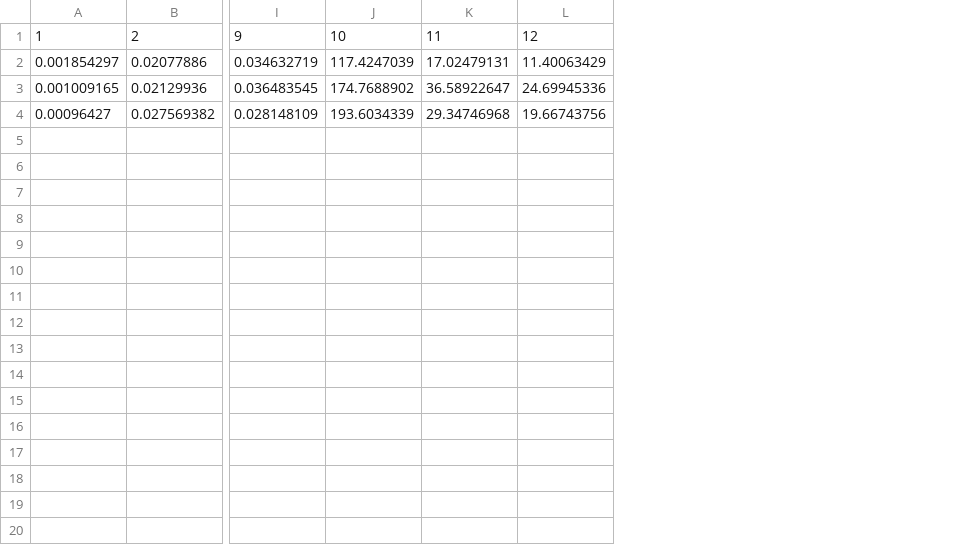
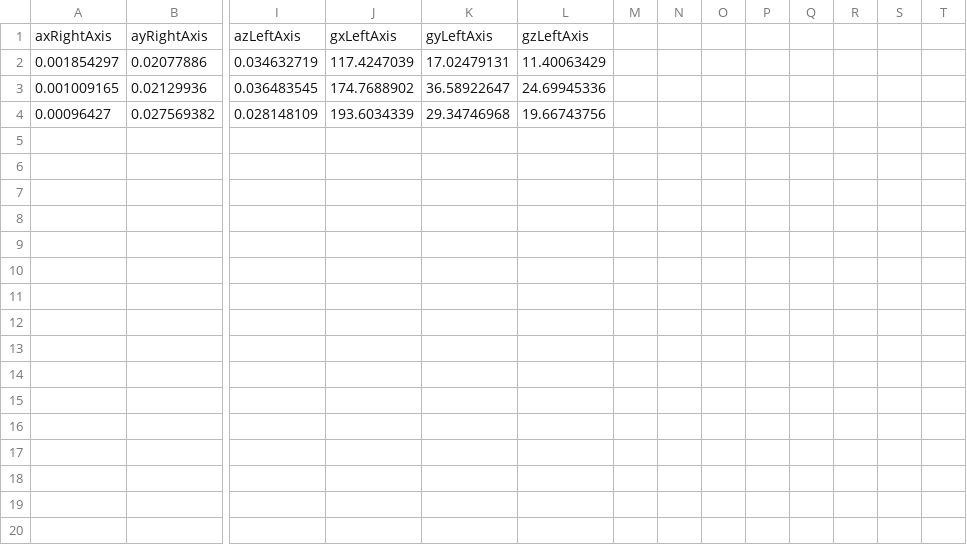
Before and after one commit to SmartGymGlovesFYDP/smart-gloves-backend, a CSV file: backend/Data_Processing_Algorithm/Data/Bench/output_bench_press - v2.csv, drawn as a sheet; only a part is shown, gaps mark what is left out; removed rows and columns are numbered as before the commit, all else as after; rows hold the shown columns only; the diff covers the shown part only; the diff names each change by its address in the sheet, - before the commit and + after, or states it on an @@ line.

```diff
--- a/backend/Data_Processing_Algorithm/Data/Bench/output_bench_press - v2.csv
+++ b/backend/Data_Processing_Algorithm/Data/Bench/output_bench_press - v2.csv
+column M, empty
+column N, empty
+column O, empty
+column P, empty
+column Q, empty
+column R, empty
+column S, empty
+column T, empty
-row 1: 1 | 2 | 9 | 10 | 11 | 12
+row 1: axRightAxis | ayRightAxis | azLeftAxis | gxLeftAxis | gyLeftAxis | gzLeftAxis
+row 5: (empty)
+row 6: (empty)
+row 7: (empty)
+row 8: (empty)
+row 9: (empty)
+row 10: (empty)
+row 11: (empty)
+row 12: (empty)
+row 13: (empty)
+row 14: (empty)
+row 15: (empty)
+row 16: (empty)
+row 17: (empty)
+row 18: (empty)
+row 19: (empty)
+row 20: (empty)
```
Also changed, not shown: 8 added rows elsewhere in this file, backend/All.csv, backend/Data_Processing_Algorithm/Data/All/All.csv, 14 other files.
